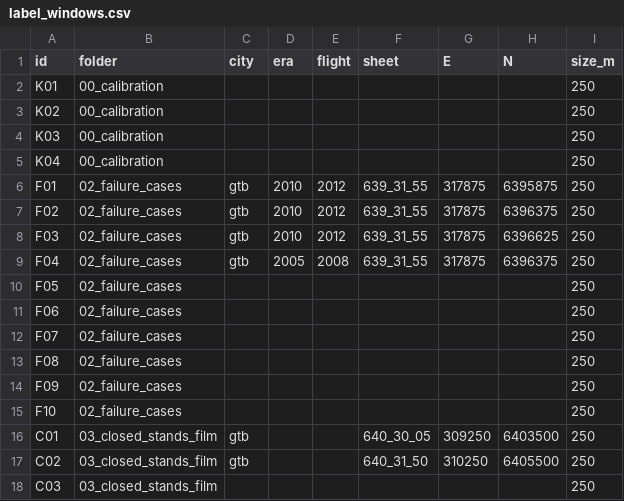
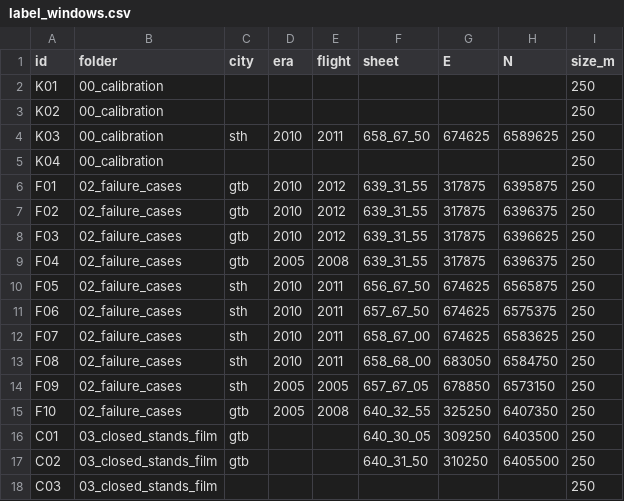
Before and after one commit to bklobucar/bw_treenet, a CSV file: label_windows.csv, drawn as a sheet; only a part is shown.

```diff
--- a/label_windows.csv
+++ b/label_windows.csv
@@ -3,3 +3,3 @@ K01,00_calibration,,,,,,,250
 K02,00_calibration,,,,,,,250
-K03,00_calibration,,,,,,,250
+K03,00_calibration,sth,2010,2011,658_67_50,674625,6589625,250
 K04,00_calibration,,,,,,,250
@@ -9,8 +9,8 @@ F03,02_failure_cases,gtb,2010,2012,639_31_55,317875,6396625,250
 F04,02_failure_cases,gtb,2005,2008,639_31_55,317875,6396375,250
-F05,02_failure_cases,,,,,,,250
-F06,02_failure_cases,,,,,,,250
-F07,02_failure_cases,,,,,,,250
-F08,02_failure_cases,,,,,,,250
-F09,02_failure_cases,,,,,,,250
-F10,02_failure_cases,,,,,,,250
+F05,02_failure_cases,sth,2010,2011,656_67_50,674625,6565875,250
+F06,02_failure_cases,sth,2010,2011,657_67_50,674625,6575375,250
+F07,02_failure_cases,sth,2010,2011,658_67_00,674625,6583625,250
+F08,02_failure_cases,sth,2010,2011,658_68_00,683050,6584750,250
+F09,02_failure_cases,sth,2005,2005,657_67_05,678850,6573150,250
+F10,02_failure_cases,gtb,2005,2008,640_32_55,325250,6407350,250
 C01,03_closed_stands_film,gtb,,,640_30_05,309250,6403500,250
```
Also changed, not shown: 3 other files.
